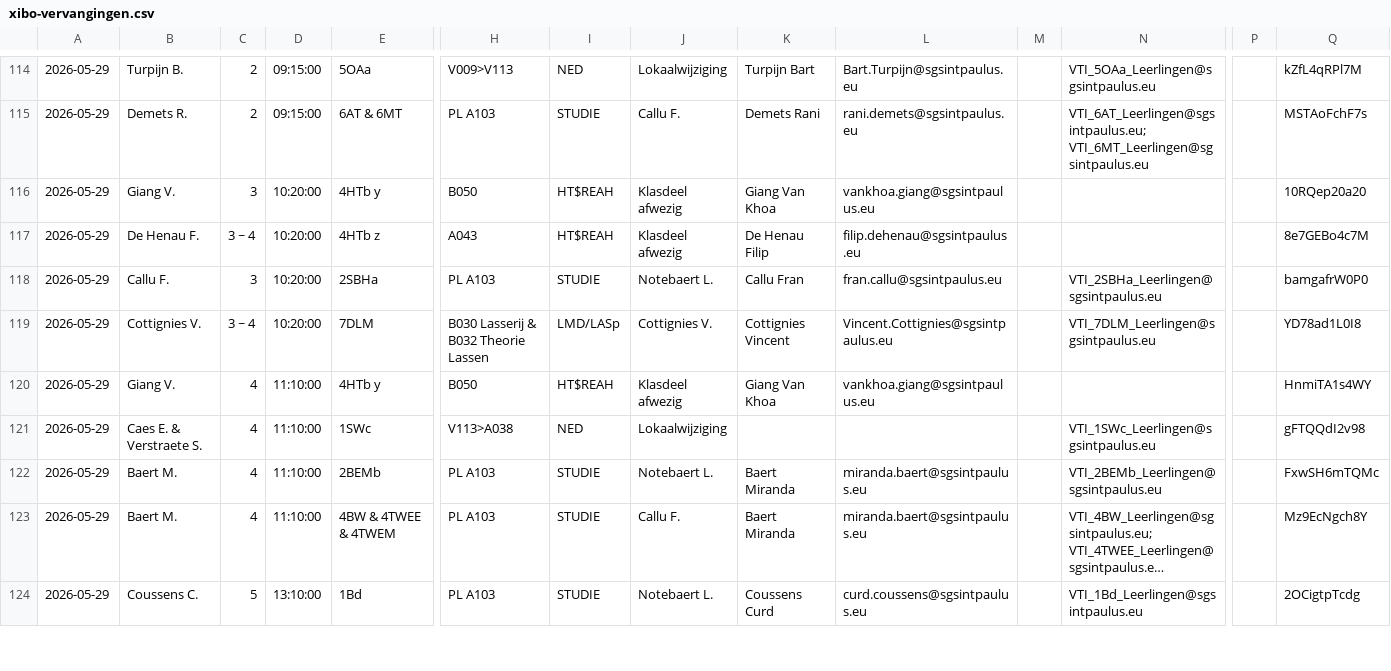
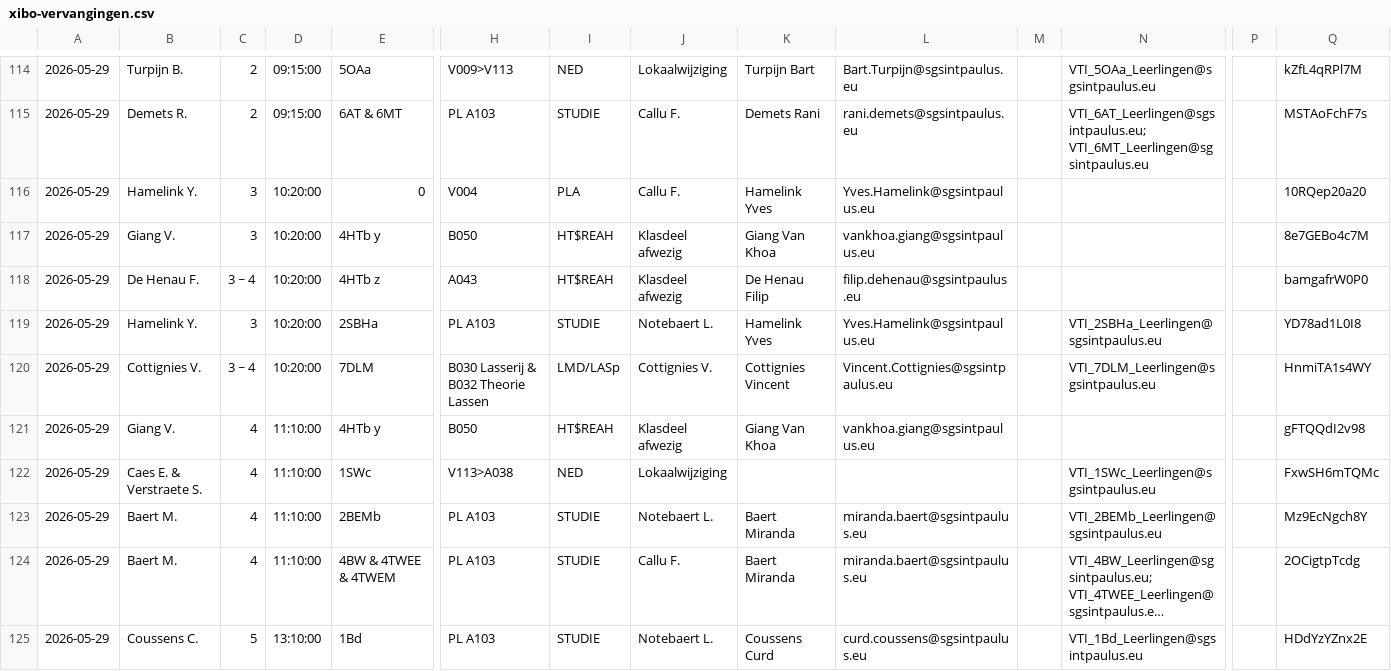
Before and after one commit to tomvanwehaege/xibo-database, a CSV file: xibo-vervangingen.csv, drawn as a sheet; only a part is shown, gaps mark what is left out; long unchanged cells end in …; addresses are those after the commit; rows hold the shown columns only; the diff covers the shown part only; the diff names each change by its address in the sheet, - before the commit and + after, or states it on an @@ line.

Commit message:
Automatische update vanuit OneDrive

```diff
--- a/xibo-vervangingen.csv
+++ b/xibo-vervangingen.csv
+row 116: 2026-05-29 | Hamelink Y. | 3 | 10:20:00 | 0 | V004 | PLA | Callu F. | Hamelink Yves | Yves.Hamelink@sgsintpaulus.eu |  |  |  | 10RQep20a20
-Q117: 10RQep20a20
+Q117: 8e7GEBo4c7M
-Q118: 8e7GEBo4c7M
+Q118: bamgafrW0P0
-B119: Callu F.
+B119: Hamelink Y.
-K119: Callu Fran
+K119: Hamelink Yves
-L119: fran.callu@sgsintpaulus.eu
+L119: Yves.Hamelink@sgsintpaulus.eu
-Q119: bamgafrW0P0
+Q119: YD78ad1L0I8
-Q120: YD78ad1L0I8
+Q120: HnmiTA1s4WY
-Q121: HnmiTA1s4WY
+Q121: gFTQQdI2v98
-Q122: gFTQQdI2v98
+Q122: FxwSH6mTQMc
-Q123: FxwSH6mTQMc
+Q123: Mz9EcNgch8Y
-Q124: Mz9EcNgch8Y
+Q124: 2OCigtpTcdg
-Q125: 2OCigtpTcdg
+Q125: HDdYzYZnx2E
```
Also changed, not shown: 1 removed row and 9 edited cells elsewhere in this file.
